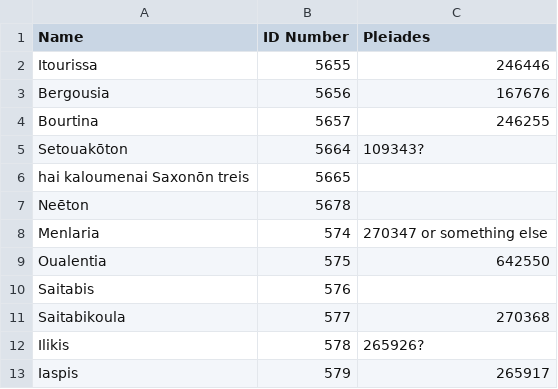
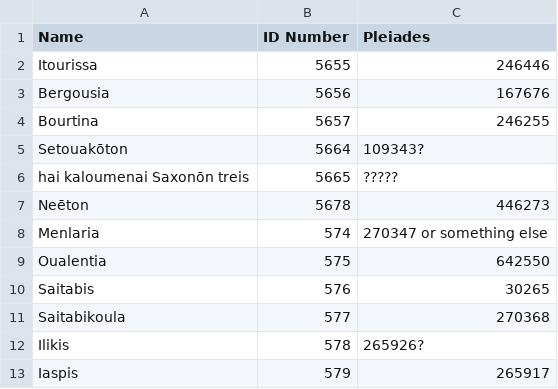
Before and after one commit to AllynWaller/Geography, a CSV file: DataTable.csv, drawn as a sheet.

Commit message:
Last few, except for the multiword one.

```diff
--- a/DataTable.csv
+++ b/DataTable.csv
@@ -5,7 +5,7 @@ Bourtina,5657,246255
 Setouakōton,5664,109343?
-hai kaloumenai Saxonōn treis,5665,
-Neēton,5678,
+hai kaloumenai Saxonōn treis,5665,?????
+Neēton,5678,446273
 Menlaria,574,270347 or something else
 Oualentia,575,642550
-Saitabis,576,
+Saitabis,576,30265
 Saitabikoula,577,270368
```
